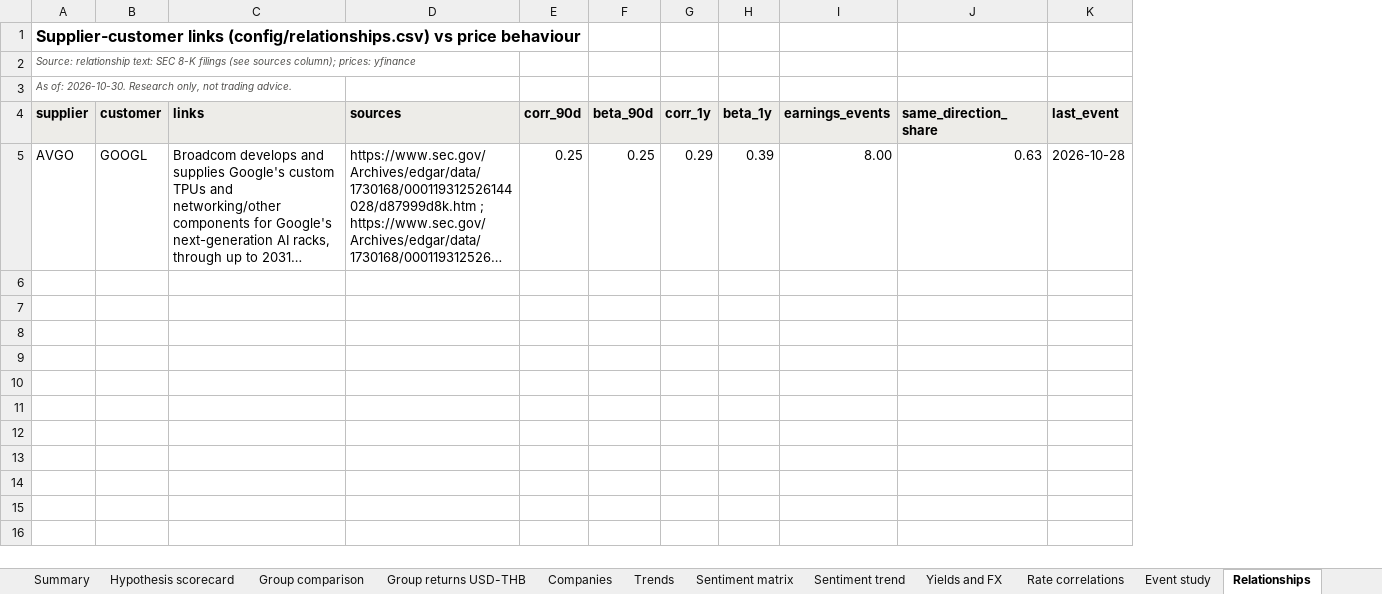
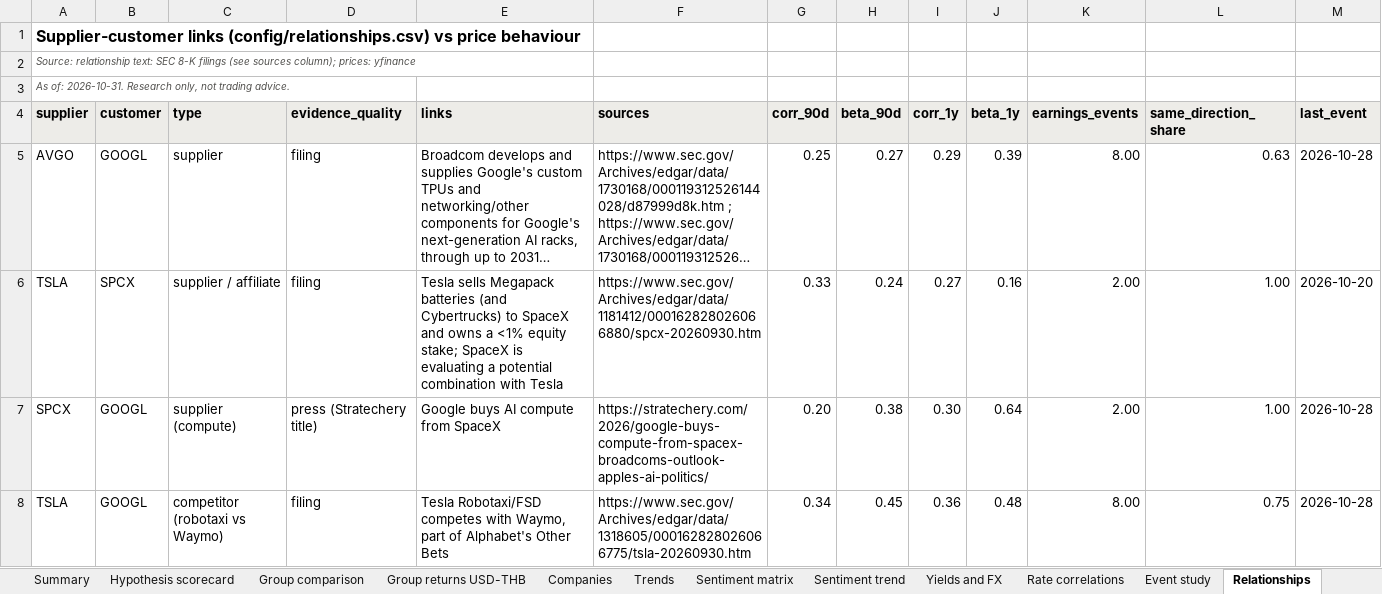
Before and after one commit to sweetbabyjaysus/wheredalootat, an Excel workbook: investment_tracker/tracker.xlsx, sheet Relationships, drawn as a sheet; only a part is shown; long unchanged cells end in …; values as stored, in another font and other column widths than the file's, no borders; addresses are those after the commit; rows hold the shown columns only; the diff names each change by its address in the sheet, - before the commit and + after, or states it on an @@ line.

```diff
--- a/investment_tracker/tracker.xlsx (sheet Relationships)
+++ b/investment_tracker/tracker.xlsx (sheet Relationships)
+column C (type), row 5: supplier
+column D (evidence_quality), row 5: filing
-A3 (supplier): As of: 2026-10-30. Research only,…
+A3 (supplier): As of: 2026-10-31. Research only,…
-H5 (beta_90d): 0.25
+H5 (beta_90d): 0.27
+row 6: TSLA | SPCX | supplier / affiliate | filing | Tesla sells Megapack batteries (and Cybertrucks) to SpaceX and owns a <1% equity stake; SpaceX is evaluating a potential combination with Tesla | https://www.sec.gov/Archives/edgar/data/1181412/000162828026066880/spcx-20260930.htm | 0.33 | 0.24 | 0.27 | 0.16 | 2.00 | 1.00 | 2026-10-20
+row 7: SPCX | GOOGL | supplier (compute) | press (Stratechery title) | Google buys AI compute from SpaceX | https://stratechery.com/2026/google-buys-compute-from-spacex-broadcoms-outlook-apples-ai-politics/ | 0.20 | 0.38 | 0.30 | 0.64 | 2.00 | 1.00 | 2026-10-28
+row 8: TSLA | GOOGL | competitor (robotaxi vs Waymo) | filing | Tesla Robotaxi/FSD competes with Waymo, part of Alphabet's Other Bets | https://www.sec.gov/Archives/edgar/data/1318605/000162828026066775/tsla-20260930.htm | 0.34 | 0.45 | 0.36 | 0.48 | 8.00 | 0.75 | 2026-10-28
```
Also changed, not shown: sheet Headlines, sheet Raw data, sheet Data gaps and sources, sheet Companies, sheet Sentiment trend, sheet Sentiment matrix, 11 more sheets, 16 other files.
